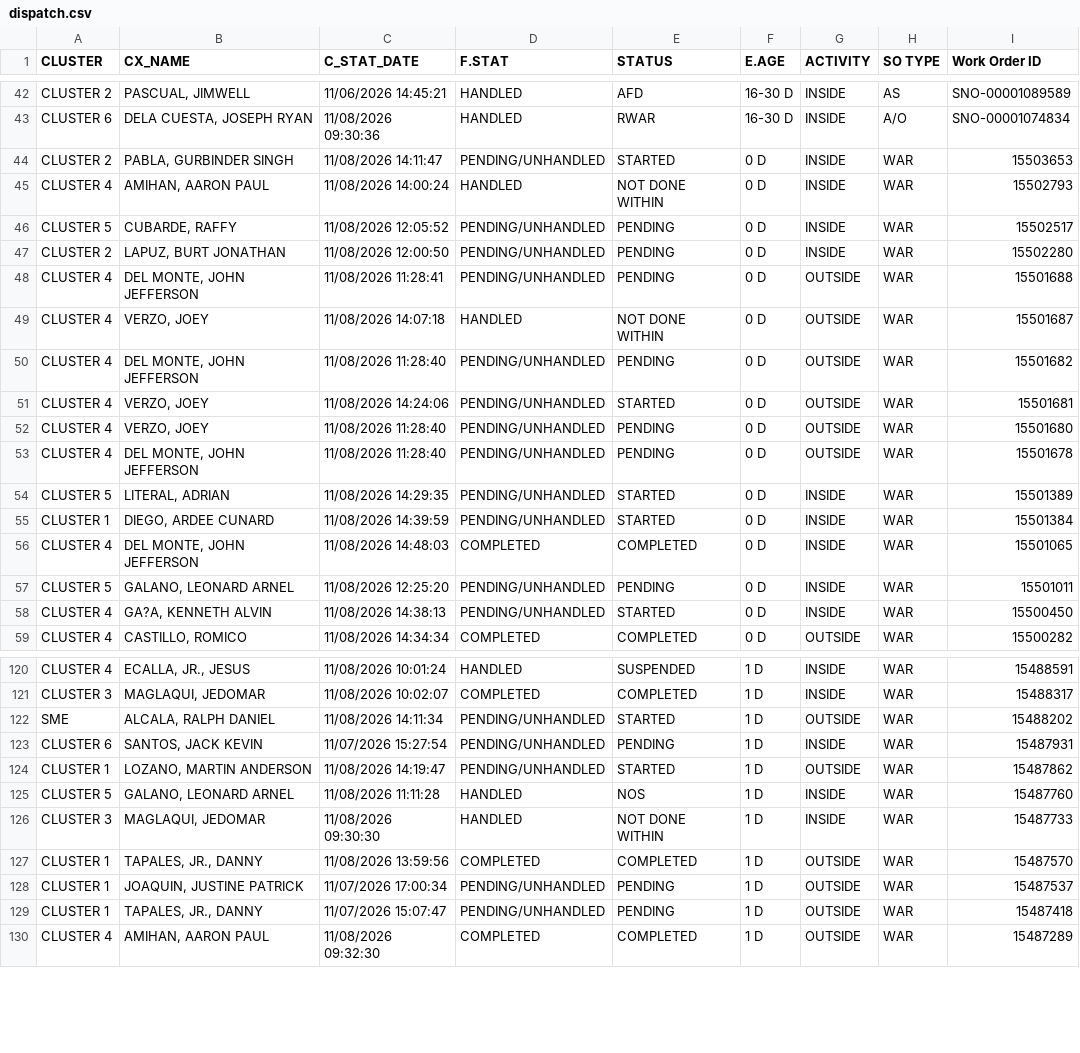
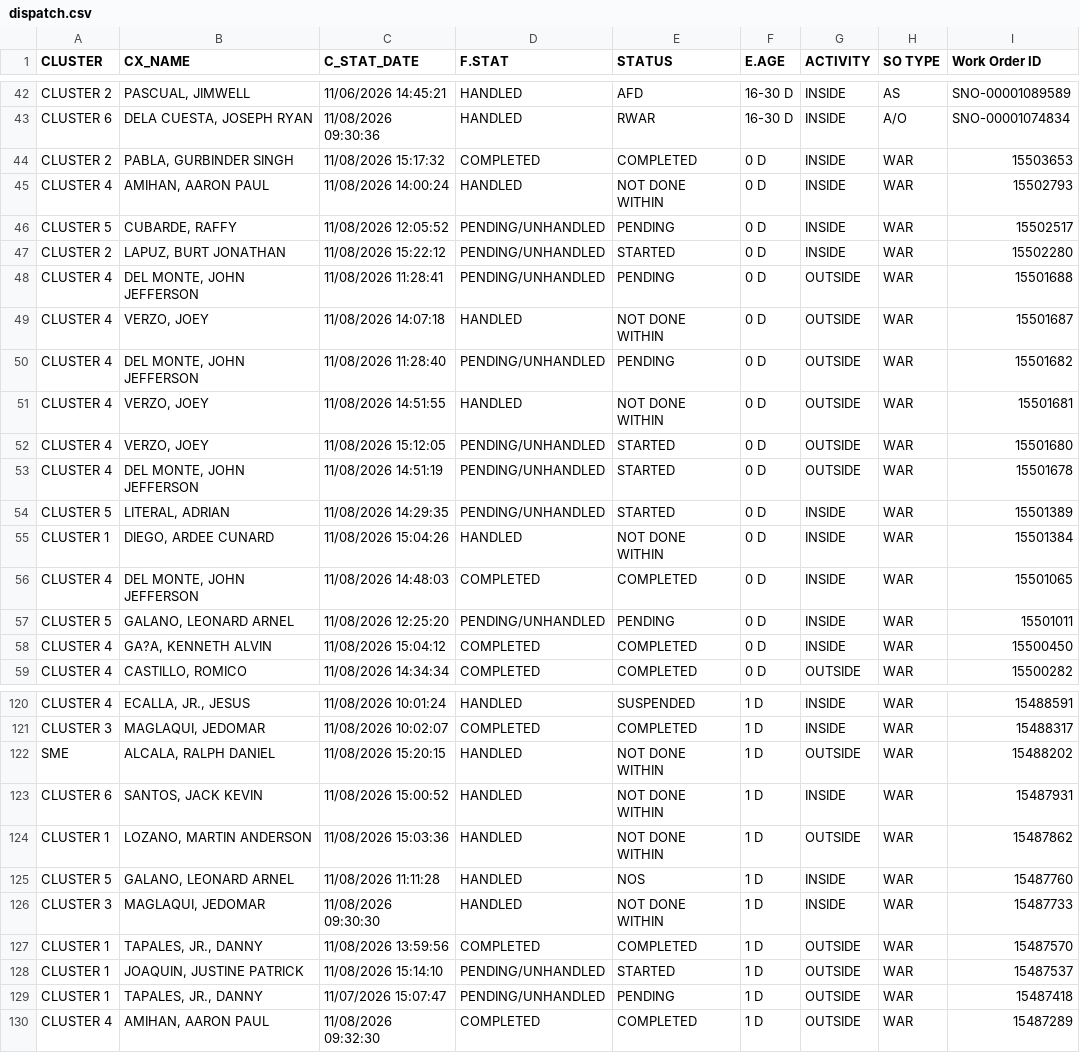
Before and after one commit to ReportsHub/CXSDA-Dispatch-Dashboard, a CSV file: data/dispatch.csv, drawn as a sheet; only a part is shown, gaps mark what is left out; the diff covers the shown part only.

Commit message:
Auto-update dispatch.csv from Gmail

```diff
--- a/data/dispatch.csv
+++ b/data/dispatch.csv
@@ -43,6 +43,6 @@ CLUSTER 2,"PASCUAL, JIMWELL",11/06/2026 14:45:21,HANDLED,AFD,16-30 D,INSIDE,AS,S
 CLUSTER 6,"DELA CUESTA, JOSEPH RYAN",11/08/2026 09:30:36,HANDLED,RWAR,16-30 D,INSIDE,A/O,SNO-00001074834
-CLUSTER 2,"PABLA, GURBINDER SINGH",11/08/2026 14:11:47,PENDING/UNHANDLED,STARTED,0 D,INSIDE,WAR,15503653
+CLUSTER 2,"PABLA, GURBINDER SINGH",11/08/2026 15:17:32,COMPLETED,COMPLETED,0 D,INSIDE,WAR,15503653
 CLUSTER 4,"AMIHAN, AARON PAUL",11/08/2026 14:00:24,HANDLED,NOT DONE WITHIN,0 D,INSIDE,WAR,15502793
 CLUSTER 5,"CUBARDE, RAFFY",11/08/2026 12:05:52,PENDING/UNHANDLED,PENDING,0 D,INSIDE,WAR,15502517
-CLUSTER 2,"LAPUZ, BURT JONATHAN",11/08/2026 12:00:50,PENDING/UNHANDLED,PENDING,0 D,INSIDE,WAR,15502280
+CLUSTER 2,"LAPUZ, BURT JONATHAN",11/08/2026 15:22:12,PENDING/UNHANDLED,STARTED,0 D,INSIDE,WAR,15502280
 CLUSTER 4,"DEL MONTE, JOHN JEFFERSON",11/08/2026 11:28:41,PENDING/UNHANDLED,PENDING,0 D,OUTSIDE,WAR,15501688
@@ -50,10 +50,10 @@ CLUSTER 4,"VERZO, JOEY",11/08/2026 14:07:18,HANDLED,NOT DONE WITHIN,0 D,OUTSIDE,
 CLUSTER 4,"DEL MONTE, JOHN JEFFERSON",11/08/2026 11:28:40,PENDING/UNHANDLED,PENDING,0 D,OUTSIDE,WAR,15501682
-CLUSTER 4,"VERZO, JOEY",11/08/2026 14:24:06,PENDING/UNHANDLED,STARTED,0 D,OUTSIDE,WAR,15501681
-CLUSTER 4,"VERZO, JOEY",11/08/2026 11:28:40,PENDING/UNHANDLED,PENDING,0 D,OUTSIDE,WAR,15501680
-CLUSTER 4,"DEL MONTE, JOHN JEFFERSON",11/08/2026 11:28:40,PENDING/UNHANDLED,PENDING,0 D,OUTSIDE,WAR,15501678
+CLUSTER 4,"VERZO, JOEY",11/08/2026 14:51:55,HANDLED,NOT DONE WITHIN,0 D,OUTSIDE,WAR,15501681
+CLUSTER 4,"VERZO, JOEY",11/08/2026 15:12:05,PENDING/UNHANDLED,STARTED,0 D,OUTSIDE,WAR,15501680
+CLUSTER 4,"DEL MONTE, JOHN JEFFERSON",11/08/2026 14:51:19,PENDING/UNHANDLED,STARTED,0 D,OUTSIDE,WAR,15501678
 CLUSTER 5,"LITERAL, ADRIAN",11/08/2026 14:29:35,PENDING/UNHANDLED,STARTED,0 D,INSIDE,WAR,15501389
-CLUSTER 1,"DIEGO, ARDEE CUNARD",11/08/2026 14:39:59,PENDING/UNHANDLED,STARTED,0 D,INSIDE,WAR,15501384
+CLUSTER 1,"DIEGO, ARDEE CUNARD",11/08/2026 15:04:26,HANDLED,NOT DONE WITHIN,0 D,INSIDE,WAR,15501384
 CLUSTER 4,"DEL MONTE, JOHN JEFFERSON",11/08/2026 14:48:03,COMPLETED,COMPLETED,0 D,INSIDE,WAR,15501065
 CLUSTER 5,"GALANO, LEONARD ARNEL",11/08/2026 12:25:20,PENDING/UNHANDLED,PENDING,0 D,INSIDE,WAR,15501011
-CLUSTER 4,"GA?A, KENNETH ALVIN",11/08/2026 14:38:13,PENDING/UNHANDLED,STARTED,0 D,INSIDE,WAR,15500450
+CLUSTER 4,"GA?A, KENNETH ALVIN",11/08/2026 15:04:12,COMPLETED,COMPLETED,0 D,INSIDE,WAR,15500450
 CLUSTER 4,"CASTILLO, ROMICO",11/08/2026 14:34:34,COMPLETED,COMPLETED,0 D,OUTSIDE,WAR,15500282
@@ -121,5 +121,5 @@ CLUSTER 4,"ECALLA, JR., JESUS",11/08/2026 10:01:24,HANDLED,SUSPENDED,1 D,INSIDE,
 CLUSTER 3,"MAGLAQUI, JEDOMAR",11/08/2026 10:02:07,COMPLETED,COMPLETED,1 D,INSIDE,WAR,15488317
-SME,"ALCALA, RALPH DANIEL",11/08/2026 14:11:34,PENDING/UNHANDLED,STARTED,1 D,OUTSIDE,WAR,15488202
-CLUSTER 6,"SANTOS, JACK KEVIN",11/07/2026 15:27:54,PENDING/UNHANDLED,PENDING,1 D,INSIDE,WAR,15487931
-CLUSTER 1,"LOZANO, MARTIN ANDERSON",11/08/2026 14:19:47,PENDING/UNHANDLED,STARTED,1 D,OUTSIDE,WAR,15487862
+SME,"ALCALA, RALPH DANIEL",11/08/2026 15:20:15,HANDLED,NOT DONE WITHIN,1 D,OUTSIDE,WAR,15488202
+CLUSTER 6,"SANTOS, JACK KEVIN",11/08/2026 15:00:52,HANDLED,NOT DONE WITHIN,1 D,INSIDE,WAR,15487931
+CLUSTER 1,"LOZANO, MARTIN ANDERSON",11/08/2026 15:03:36,HANDLED,NOT DONE WITHIN,1 D,OUTSIDE,WAR,15487862
 CLUSTER 5,"GALANO, LEONARD ARNEL",11/08/2026 11:11:28,HANDLED,NOS,1 D,INSIDE,WAR,15487760
@@ -127,3 +127,3 @@ CLUSTER 3,"MAGLAQUI, JEDOMAR",11/08/2026 09:30:30,HANDLED,NOT DONE WITHIN,1 D,IN
 CLUSTER 1,"TAPALES, JR., DANNY",11/08/2026 13:59:56,COMPLETED,COMPLETED,1 D,OUTSIDE,WAR,15487570
-CLUSTER 1,"JOAQUIN, JUSTINE PATRICK",11/07/2026 17:00:34,PENDING/UNHANDLED,PENDING,1 D,OUTSIDE,WAR,15487537
+CLUSTER 1,"JOAQUIN, JUSTINE PATRICK",11/08/2026 15:14:10,PENDING/UNHANDLED,STARTED,1 D,OUTSIDE,WAR,15487537
 CLUSTER 1,"TAPALES, JR., DANNY",11/07/2026 15:07:47,PENDING/UNHANDLED,PENDING,1 D,OUTSIDE,WAR,15487418
```
Also changed, not shown: 79 edited cells elsewhere in this file.
